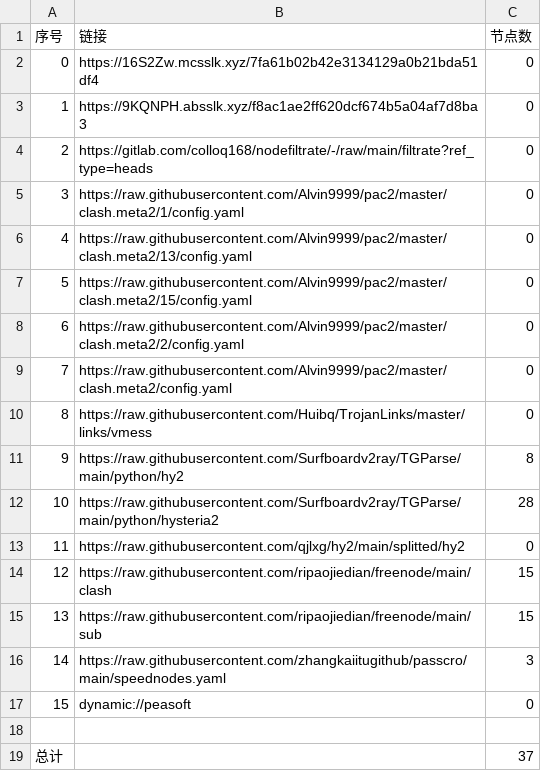
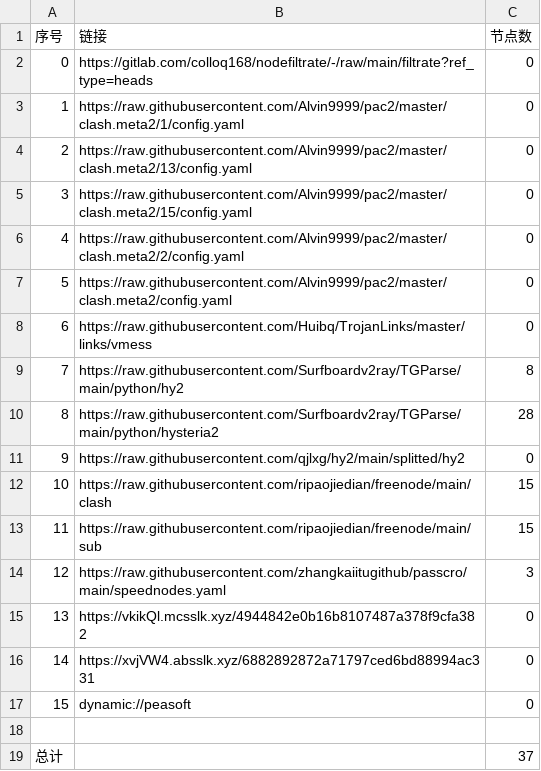
Before and after one commit to hnonly/AutoMergePublicNodes, a CSV file: list_result.csv, drawn as a sheet; removed rows and columns are numbered as before the commit, all else as after; the diff names each change by its address in the sheet, - before the commit and + after, or states it on an @@ line.

```diff
--- a/list_result.csv
+++ b/list_result.csv
-row 2: 0 | https://16S2Zw.mcsslk.xyz/7fa61b02b42e3134129a0b21bda51df4 | 0
-row 3: 1 | https://9KQNPH.absslk.xyz/f8ac1ae2ff620dcf674b5a04af7d8ba3 | 0
@@ column A (序号) renumbered between rows 2 and 14 @@
+row 15: 13 | https://vkikQl.mcsslk.xyz/4944842e0b16b8107487a378f9cfa382 | 0
+row 16: 14 | https://xvjVW4.absslk.xyz/6882892872a71797ced6bd88994ac331 | 0
```
Also changed, not shown: 19 other files.
